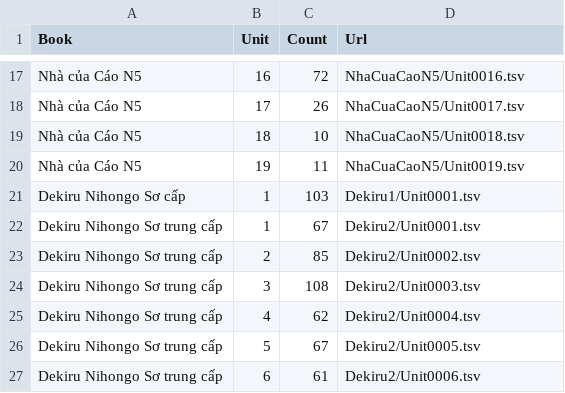
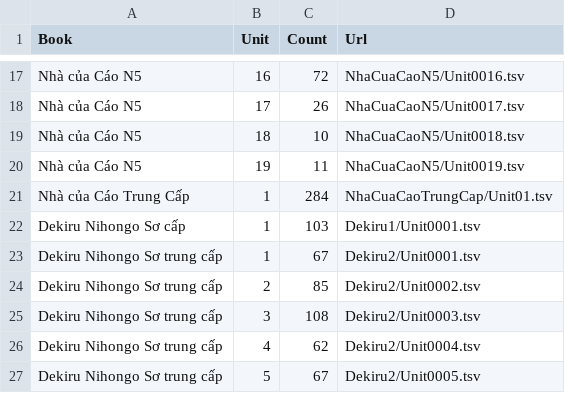
Before and after one commit to Nha-cua-Cao/JP-learning-tools, a TSV file: BlazeCard/UnitMetaData.tsv, drawn as a sheet; only a part is shown, gaps mark what is left out; the shorter side is filled out with more unchanged rows.

Commit message:
BlazeCard: Update N3-N2 course, add unit 1

```diff
--- a/BlazeCard/UnitMetaData.tsv
+++ b/BlazeCard/UnitMetaData.tsv
@@ -20,2 +20,3 @@ Nhà của Cáo N5	18	10	NhaCuaCaoN5/Unit0018.tsv
 Nhà của Cáo N5	19	11	NhaCuaCaoN5/Unit0019.tsv
+Nhà của Cáo Trung Cấp	1	284	NhaCuaCaoTrungCap/Unit01.tsv
 Dekiru Nihongo Sơ cấp	1	103	Dekiru1/Unit0001.tsv
```
Also changed, not shown: 1 other file.
